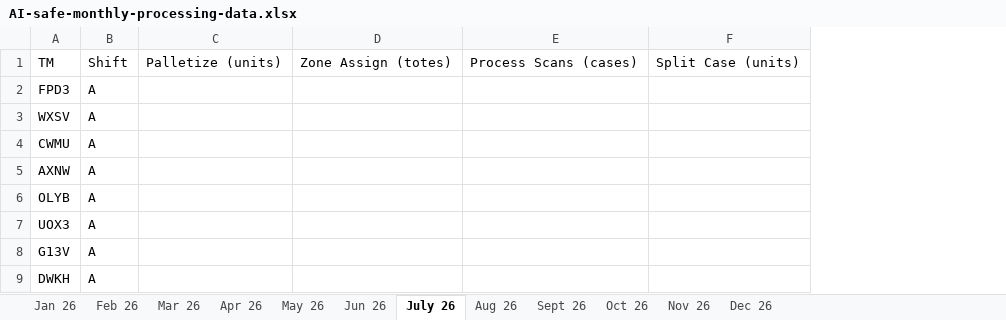
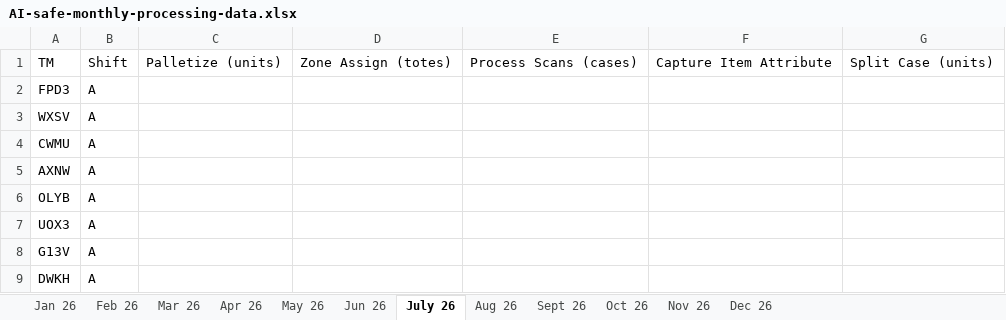
Before and after one commit to JacobBecicka/Test, an Excel workbook: AI-safe-monthly-processing-data.xlsx, sheet July 26, drawn as a sheet; only a part is shown; values as stored, in another font and other column widths than the file's, no borders; table styles not drawn; the diff names each change by its address in the sheet, - before the commit and + after, or states it on an @@ line.

```diff
--- a/AI-safe-monthly-processing-data.xlsx (sheet July 26)
+++ b/AI-safe-monthly-processing-data.xlsx (sheet July 26)
+column F, row 1: Capture Item Attribute
```
Also changed, not shown: sheet Jun 26, sheet May 26, sheet Apr 26, sheet Feb 26, sheet Mar 26, sheet Jan 26.
